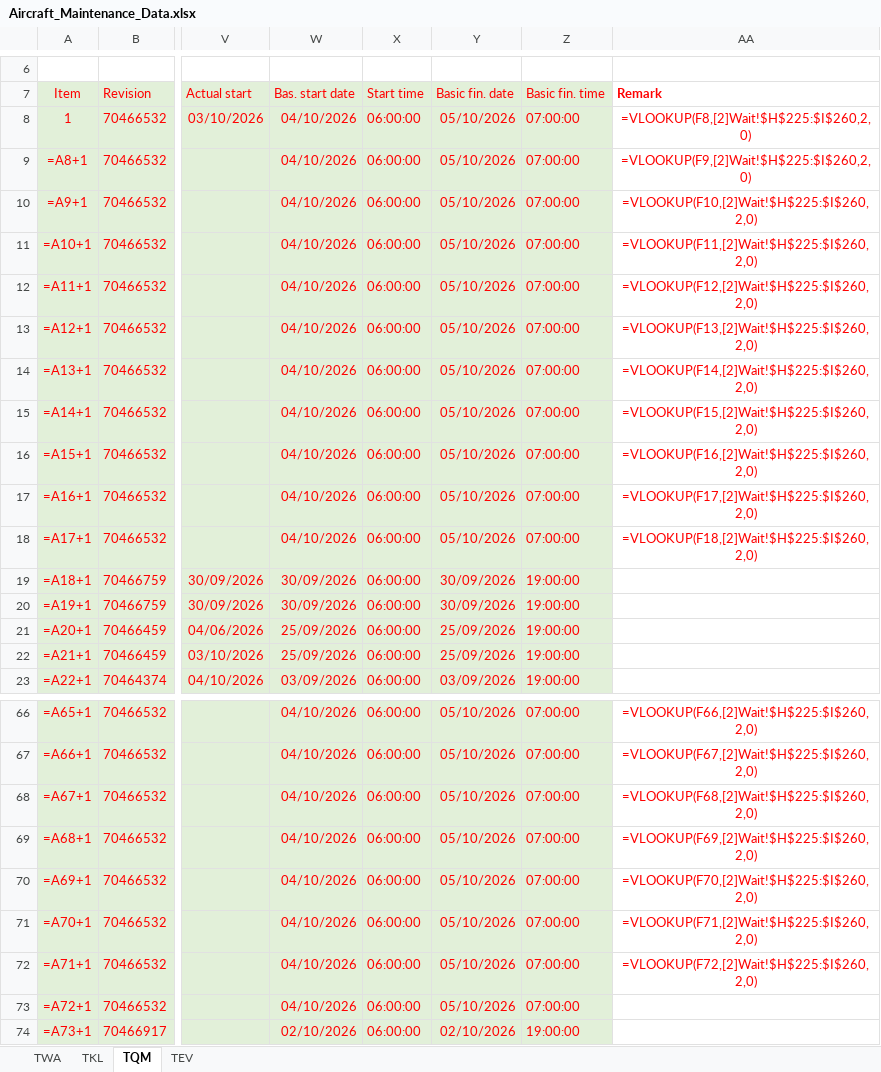
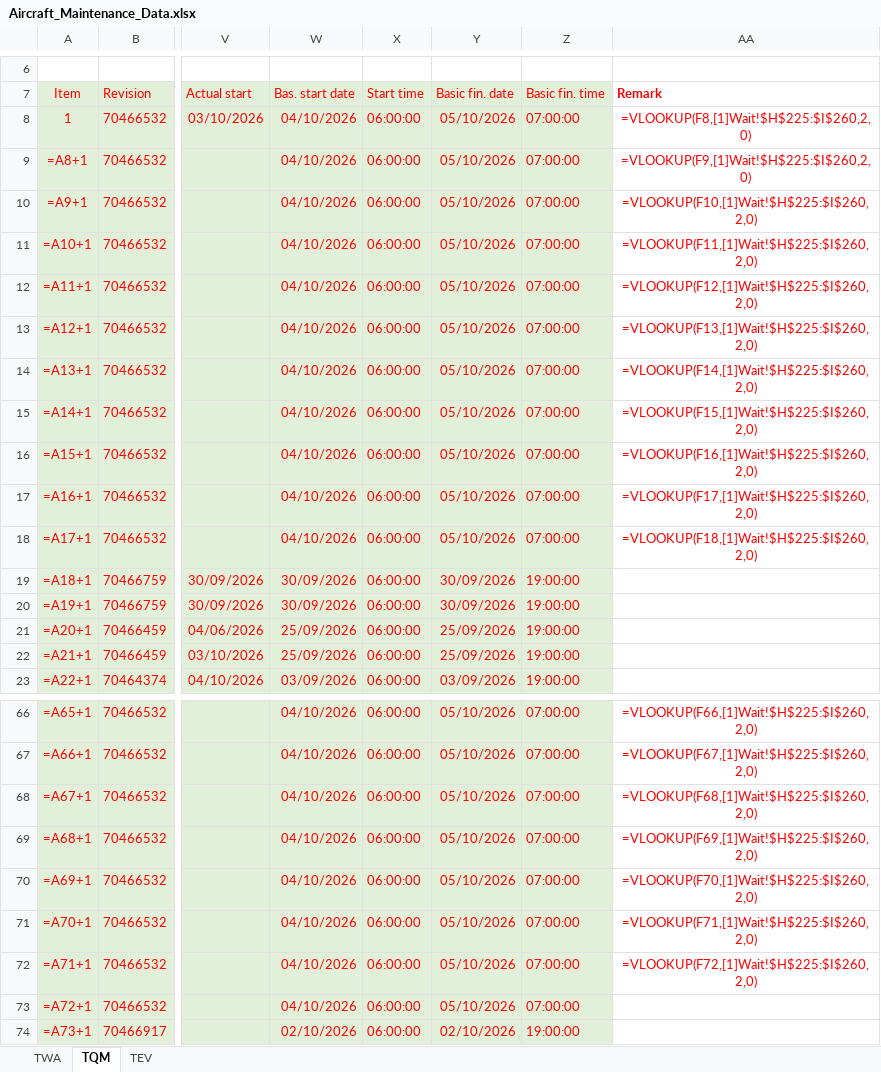
Before and after one commit to Huan289100/aircraft-maintenance-dashboard, an Excel workbook: Aircraft_Maintenance_Data.xlsx, sheet TQM, drawn as a sheet; only a part is shown, gaps mark what is left out; values as stored, in another font and other column widths than the file's, no borders; formulas are shown in place of their values; charts and pictures not drawn; the diff covers the shown part only; the diff names each change by its address in the sheet, - before the commit and + after, or states it on an @@ line.

```diff
--- a/Aircraft_Maintenance_Data.xlsx (sheet TQM)
+++ b/Aircraft_Maintenance_Data.xlsx (sheet TQM)
-sheet tab: TKL
-AA8 (Remark): =VLOOKUP(F8,[2]Wait!$H$225:$I$260,2,0)
+AA8 (Remark): =VLOOKUP(F8,[1]Wait!$H$225:$I$260,2,0)
-AA9 (Remark): =VLOOKUP(F9,[2]Wait!$H$225:$I$260,2,0)
+AA9 (Remark): =VLOOKUP(F9,[1]Wait!$H$225:$I$260,2,0)
-AA10 (Remark): =VLOOKUP(F10,[2]Wait!$H$225:$I$260,2,0)
+AA10 (Remark): =VLOOKUP(F10,[1]Wait!$H$225:$I$260,2,0)
-AA11 (Remark): =VLOOKUP(F11,[2]Wait!$H$225:$I$260,2,0)
+AA11 (Remark): =VLOOKUP(F11,[1]Wait!$H$225:$I$260,2,0)
-AA12 (Remark): =VLOOKUP(F12,[2]Wait!$H$225:$I$260,2,0)
+AA12 (Remark): =VLOOKUP(F12,[1]Wait!$H$225:$I$260,2,0)
-AA13 (Remark): =VLOOKUP(F13,[2]Wait!$H$225:$I$260,2,0)
+AA13 (Remark): =VLOOKUP(F13,[1]Wait!$H$225:$I$260,2,0)
-AA14 (Remark): =VLOOKUP(F14,[2]Wait!$H$225:$I$260,2,0)
+AA14 (Remark): =VLOOKUP(F14,[1]Wait!$H$225:$I$260,2,0)
-AA15 (Remark): =VLOOKUP(F15,[2]Wait!$H$225:$I$260,2,0)
+AA15 (Remark): =VLOOKUP(F15,[1]Wait!$H$225:$I$260,2,0)
-AA16 (Remark): =VLOOKUP(F16,[2]Wait!$H$225:$I$260,2,0)
+AA16 (Remark): =VLOOKUP(F16,[1]Wait!$H$225:$I$260,2,0)
-AA17 (Remark): =VLOOKUP(F17,[2]Wait!$H$225:$I$260,2,0)
+AA17 (Remark): =VLOOKUP(F17,[1]Wait!$H$225:$I$260,2,0)
-AA18 (Remark): =VLOOKUP(F18,[2]Wait!$H$225:$I$260,2,0)
+AA18 (Remark): =VLOOKUP(F18,[1]Wait!$H$225:$I$260,2,0)
-AA66 (Remark): =VLOOKUP(F66,[2]Wait!$H$225:$I$260,2,0)
+AA66 (Remark): =VLOOKUP(F66,[1]Wait!$H$225:$I$260,2,0)
-AA67 (Remark): =VLOOKUP(F67,[2]Wait!$H$225:$I$260,2,0)
+AA67 (Remark): =VLOOKUP(F67,[1]Wait!$H$225:$I$260,2,0)
-AA68 (Remark): =VLOOKUP(F68,[2]Wait!$H$225:$I$260,2,0)
+AA68 (Remark): =VLOOKUP(F68,[1]Wait!$H$225:$I$260,2,0)
-AA69 (Remark): =VLOOKUP(F69,[2]Wait!$H$225:$I$260,2,0)
+AA69 (Remark): =VLOOKUP(F69,[1]Wait!$H$225:$I$260,2,0)
-AA70 (Remark): =VLOOKUP(F70,[2]Wait!$H$225:$I$260,2,0)
+AA70 (Remark): =VLOOKUP(F70,[1]Wait!$H$225:$I$260,2,0)
-AA71 (Remark): =VLOOKUP(F71,[2]Wait!$H$225:$I$260,2,0)
+AA71 (Remark): =VLOOKUP(F71,[1]Wait!$H$225:$I$260,2,0)
-AA72 (Remark): =VLOOKUP(F72,[2]Wait!$H$225:$I$260,2,0)
+AA72 (Remark): =VLOOKUP(F72,[1]Wait!$H$225:$I$260,2,0)
```
Also changed, not shown: 27 edited cells elsewhere in this sheet, charts or pictures.
